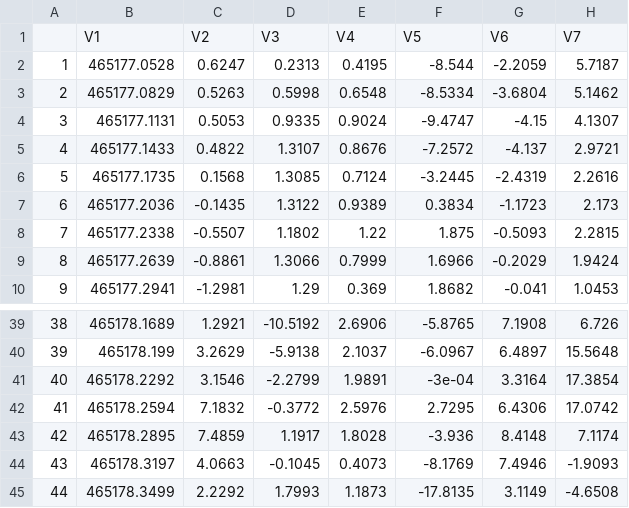
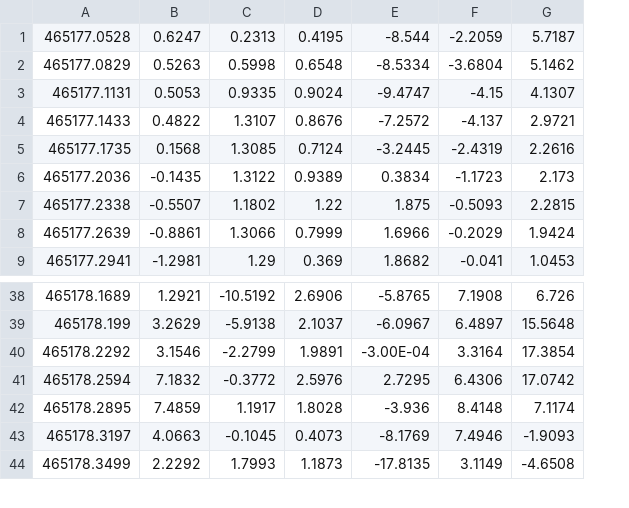
Before and after one commit to okrand/Triathlon_Trainer, a CSV file: sortRun.csv, drawn as a sheet; only a part is shown, gaps mark what is left out; removed rows and columns are numbered as before the commit, all else as after; the diff names each change by its address in the sheet, - before the commit and + after, or states it on an @@ line.

Commit message:
gyroscope data

```diff
--- a/sortRun.csv
+++ b/sortRun.csv
-column A, rows 2-10: 1 | 2 | 3 | 4 | 5 | 6 | 7 | 8 | 9; rows 39-45: 38 | 39 | 40 | 41 | 42 | 43 | 44
-row 1:  | V1 | V2 | V3 | V4 | V5 | V6 | V7
-E40: -3e-04
+E40: -3.00E-04
```
Also changed, not shown: 9 other files.
